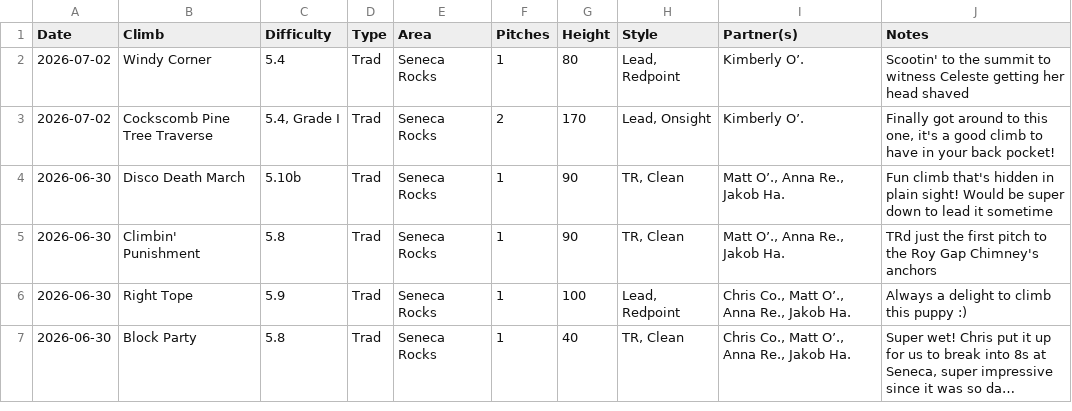
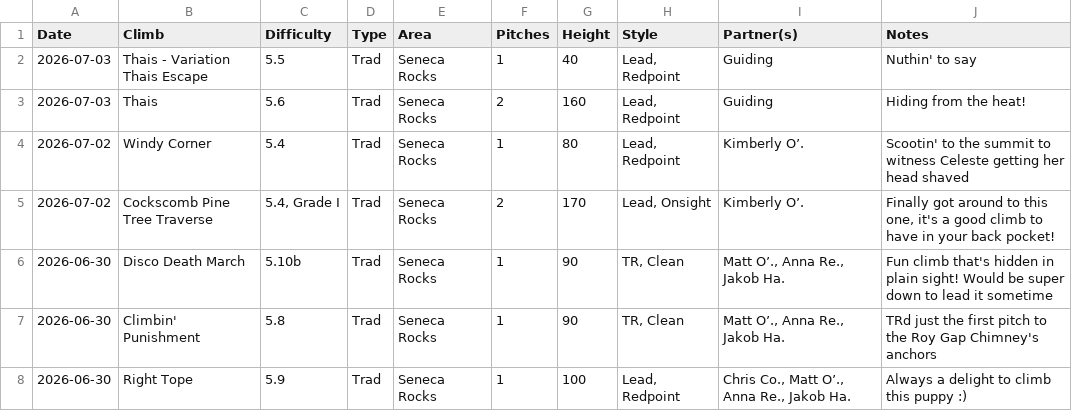
Before and after one commit to achiquit/websitejazzhands, a CSV file: climbing/data/all-ticks.csv, drawn as a sheet; only a part is shown; the shorter side is filled out with more unchanged rows; long unchanged cells end in …; the diff names each change by its address in the sheet, - before the commit and + after, or states it on an @@ line.

```diff
--- a/climbing/data/all-ticks.csv
+++ b/climbing/data/all-ticks.csv
+row 2: 2026-07-03 | Thais - Variation Thais Escape | 5.5 | Trad | Seneca Rocks | 1 | 40 | Lead, Redpoint | Guiding | Nuthin' to say
+row 3: 2026-07-03 | Thais | 5.6 | Trad | Seneca Rocks | 2 | 160 | Lead, Redpoint | Guiding | Hiding from the heat!
```
Also changed, not shown: climbing/data/all-time-stats.csv, climbing/data/partner-leaderboard.csv, 9 other files.
